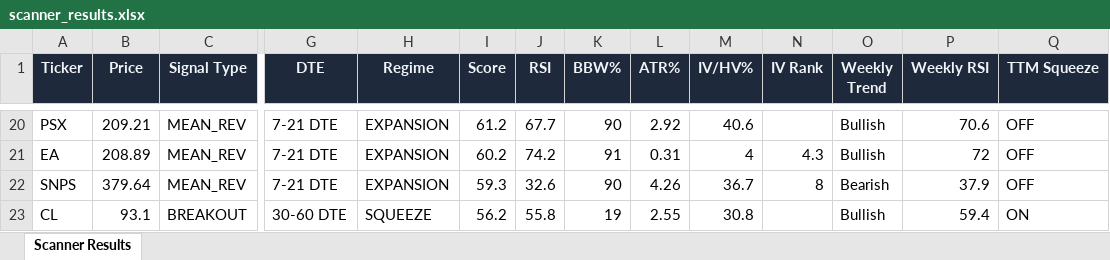
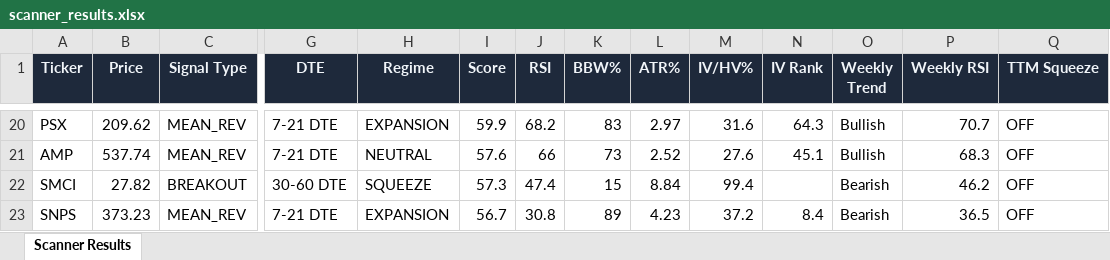
Before and after one commit to 6000rr4n/BM-screener, an Excel workbook: output/scanner_results.xlsx, sheet Scanner Results, drawn as a sheet; only a part is shown, gaps mark what is left out; values as stored, in another font and other column widths than the file's, no borders; removed rows and columns are numbered as before the commit, all else as after; rows hold the shown columns only; the diff covers the shown part only; the diff names each change by its address in the sheet, - before the commit and + after, or states it on an @@ line.

```diff
--- a/output/scanner_results.xlsx (sheet Scanner Results)
+++ b/output/scanner_results.xlsx (sheet Scanner Results)
-B20 (Price): 209.21
+B20 (Price): 209.62
-I20 (Score): 61.2
+I20 (Score): 59.9
-J20 (RSI): 67.7
+J20 (RSI): 68.2
-K20 (BBW%): 90
+K20 (BBW%): 83
-L20 (ATR%): 2.92
+L20 (ATR%): 2.97
-M20 (IV/HV%): 40.6
+M20 (IV/HV%): 31.6
-N20 (IV Rank): (empty)
+N20 (IV Rank): 64.3
-P20 (Weekly RSI): 70.6
+P20 (Weekly RSI): 70.7
-A21 (Ticker): EA
+A21 (Ticker): AMP
-B21 (Price): 208.89
+B21 (Price): 537.74
-H21 (Regime): EXPANSION
+H21 (Regime): NEUTRAL
-I21 (Score): 60.2
+I21 (Score): 57.6
-J21 (RSI): 74.2
+J21 (RSI): 66
-K21 (BBW%): 91
+K21 (BBW%): 73
-L21 (ATR%): 0.31
+L21 (ATR%): 2.52
-M21 (IV/HV%): 4
+M21 (IV/HV%): 27.6
-N21 (IV Rank): 4.3
+N21 (IV Rank): 45.1
-P21 (Weekly RSI): 72
+P21 (Weekly RSI): 68.3
+row 22: SMCI | 27.82 | BREAKOUT | 30-60 DTE | SQUEEZE | 57.3 | 47.4 | 15 | 8.84 | 99.4 |  | Bearish | 46.2 | OFF
-B23 (Price): 379.64
+B23 (Price): 373.23
-I23 (Score): 59.3
+I23 (Score): 56.7
-J23 (RSI): 32.6
+J23 (RSI): 30.8
-K23 (BBW%): 90
+K23 (BBW%): 89
-L23 (ATR%): 4.26
+L23 (ATR%): 4.23
-M23 (IV/HV%): 36.7
+M23 (IV/HV%): 37.2
-N23 (IV Rank): 8
+N23 (IV Rank): 8.4
-P23 (Weekly RSI): 37.9
+P23 (Weekly RSI): 36.5
-row 23: CL | 93.1 | BREAKOUT | 30-60 DTE | SQUEEZE | 56.2 | 55.8 | 19 | 2.55 | 30.8 |  | Bullish | 59.4 | ON
```
Also changed, not shown: 20 added rows, 18 removed rows and 116 edited cells elsewhere in this sheet, 1 other file.
